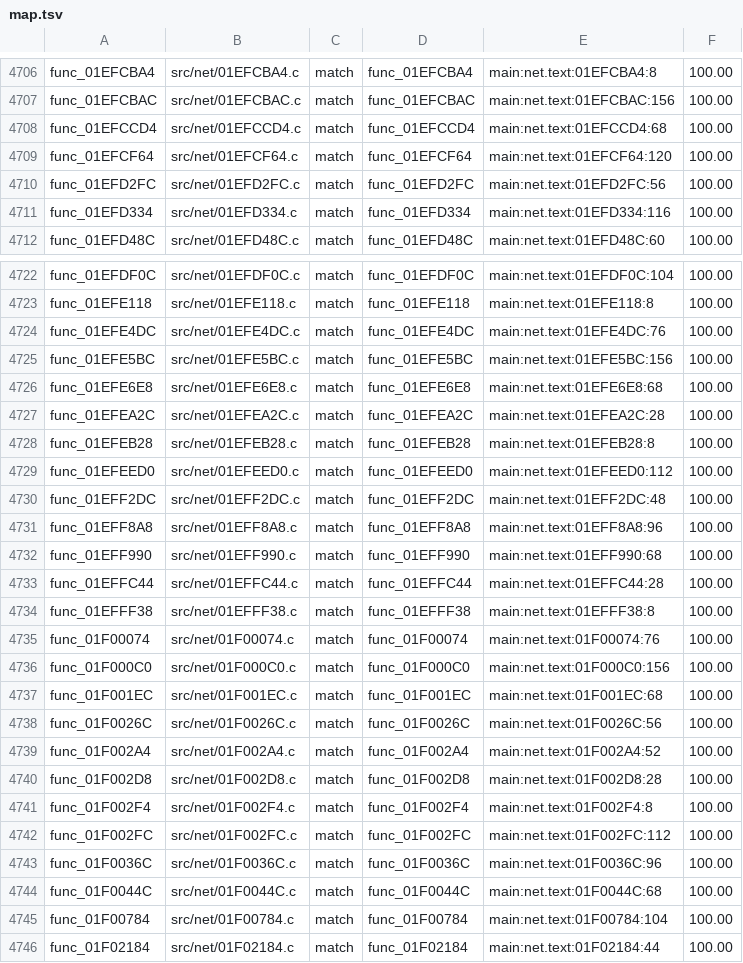
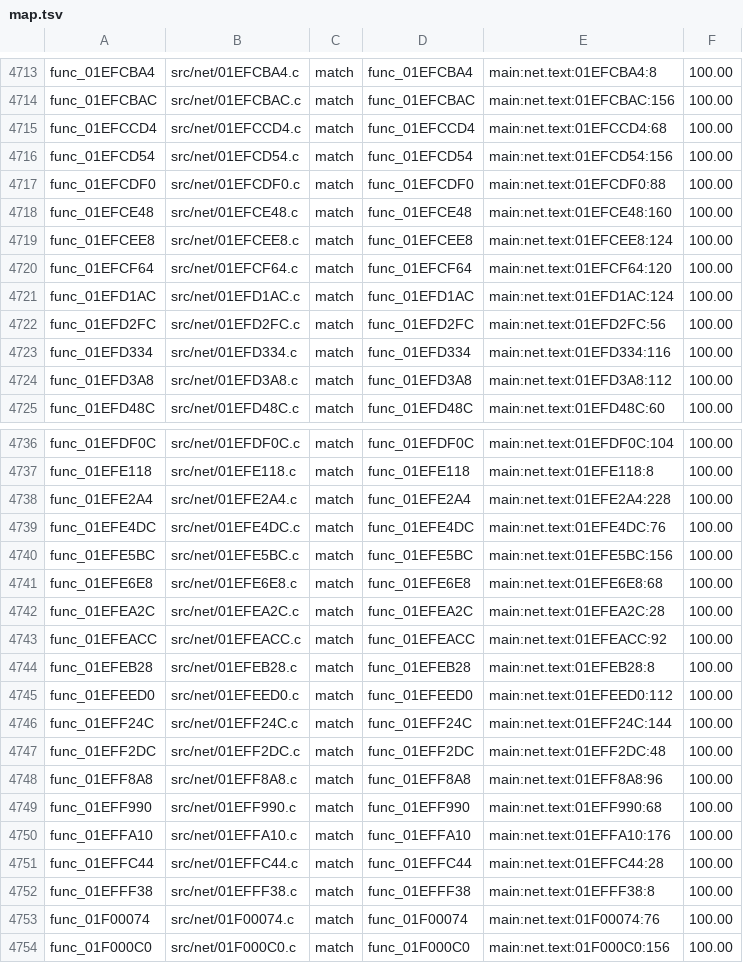
Before and after one commit to OpenRAC/rac4-decomp, a TSV file: config/pal/map.tsv, drawn as a sheet; only a part is shown, gaps mark what is left out; the shorter side is filled out with more unchanged rows; the diff covers the shown part only; the diff names each change by its address in the sheet, - before the commit and + after, or states it on an @@ line.

```diff
--- a/config/pal/map.tsv
+++ b/config/pal/map.tsv
+row 4716: func_01EFCD54 | src/net/01EFCD54.c | match | func_01EFCD54 | main:net.text:01EFCD54:156 | 100.00
+row 4717: func_01EFCDF0 | src/net/01EFCDF0.c | match | func_01EFCDF0 | main:net.text:01EFCDF0:88 | 100.00
+row 4718: func_01EFCE48 | src/net/01EFCE48.c | match | func_01EFCE48 | main:net.text:01EFCE48:160 | 100.00
+row 4719: func_01EFCEE8 | src/net/01EFCEE8.c | match | func_01EFCEE8 | main:net.text:01EFCEE8:124 | 100.00
+row 4721: func_01EFD1AC | src/net/01EFD1AC.c | match | func_01EFD1AC | main:net.text:01EFD1AC:124 | 100.00
+row 4724: func_01EFD3A8 | src/net/01EFD3A8.c | match | func_01EFD3A8 | main:net.text:01EFD3A8:112 | 100.00
+row 4738: func_01EFE2A4 | src/net/01EFE2A4.c | match | func_01EFE2A4 | main:net.text:01EFE2A4:228 | 100.00
+row 4743: func_01EFEACC | src/net/01EFEACC.c | match | func_01EFEACC | main:net.text:01EFEACC:92 | 100.00
+row 4746: func_01EFF24C | src/net/01EFF24C.c | match | func_01EFF24C | main:net.text:01EFF24C:144 | 100.00
+row 4750: func_01EFFA10 | src/net/01EFFA10.c | match | func_01EFFA10 | main:net.text:01EFFA10:176 | 100.00
```
Also changed, not shown: 8 added rows elsewhere in this file, config/us/map.tsv, 20 other files.
